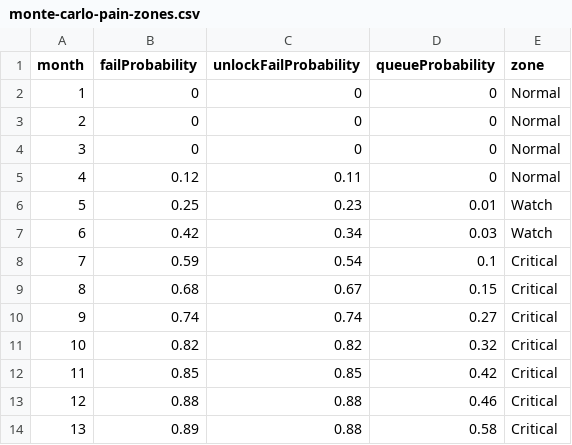
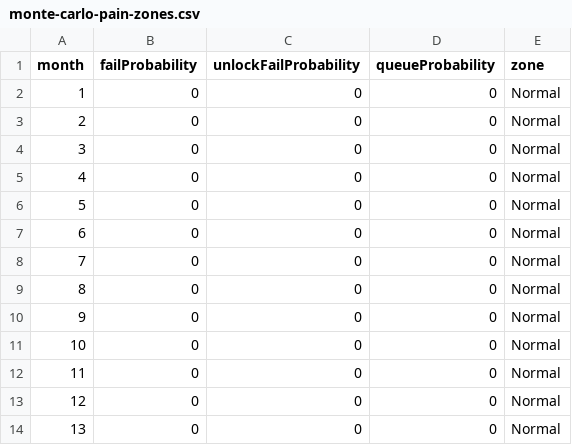
Before and after one commit to MrGesier/CCLX_Economic_Lab, a CSV file: examples/monte-carlo-pain-zones.csv, drawn as a sheet; only a part is shown; the diff covers the shown part only.

```diff
--- a/examples/monte-carlo-pain-zones.csv
+++ b/examples/monte-carlo-pain-zones.csv
@@ -4,11 +4,11 @@ month,failProbability,unlockFailProbability,queueProbability,zone
 3,0,0,0,"Normal"
-4,0.12,0.11,0,"Normal"
-5,0.25,0.23,0.01,"Watch"
-6,0.42,0.34,0.03,"Watch"
-7,0.59,0.54,0.1,"Critical"
-8,0.68,0.67,0.15,"Critical"
-9,0.74,0.74,0.27,"Critical"
-10,0.82,0.82,0.32,"Critical"
-11,0.85,0.85,0.42,"Critical"
-12,0.88,0.88,0.46,"Critical"
-13,0.89,0.88,0.58,"Critical"
+4,0,0,0,"Normal"
+5,0,0,0,"Normal"
+6,0,0,0,"Normal"
+7,0,0,0,"Normal"
+8,0,0,0,"Normal"
+9,0,0,0,"Normal"
+10,0,0,0,"Normal"
+11,0,0,0,"Normal"
+12,0,0,0,"Normal"
+13,0,0,0,"Normal"
```
Also changed, not shown: 92 edited cells elsewhere in this file, examples/optimization-candidates.csv, 27 other files.
